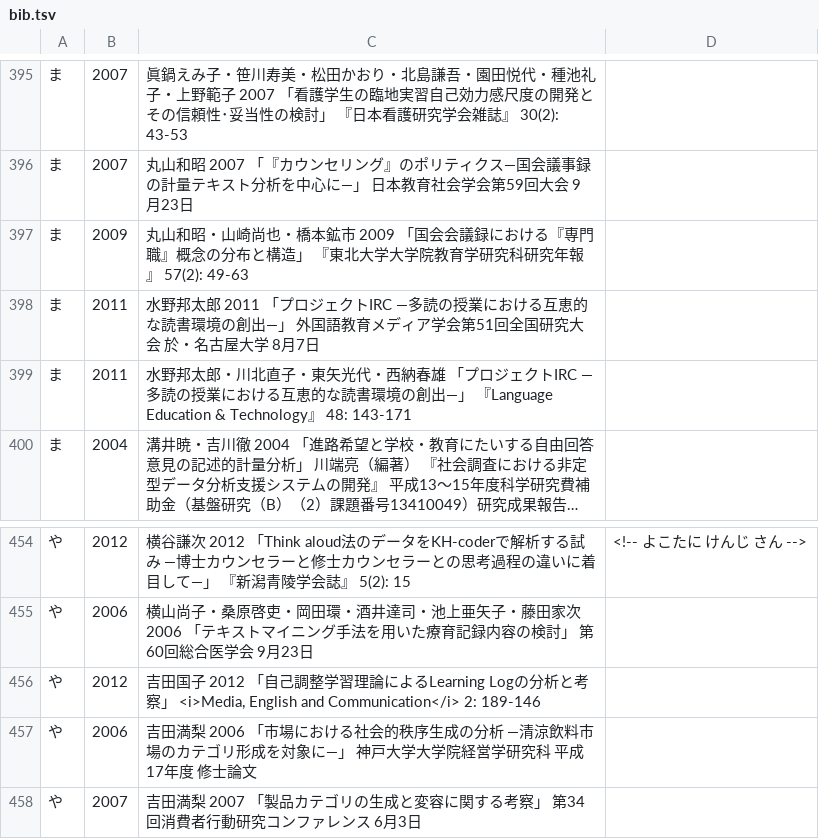
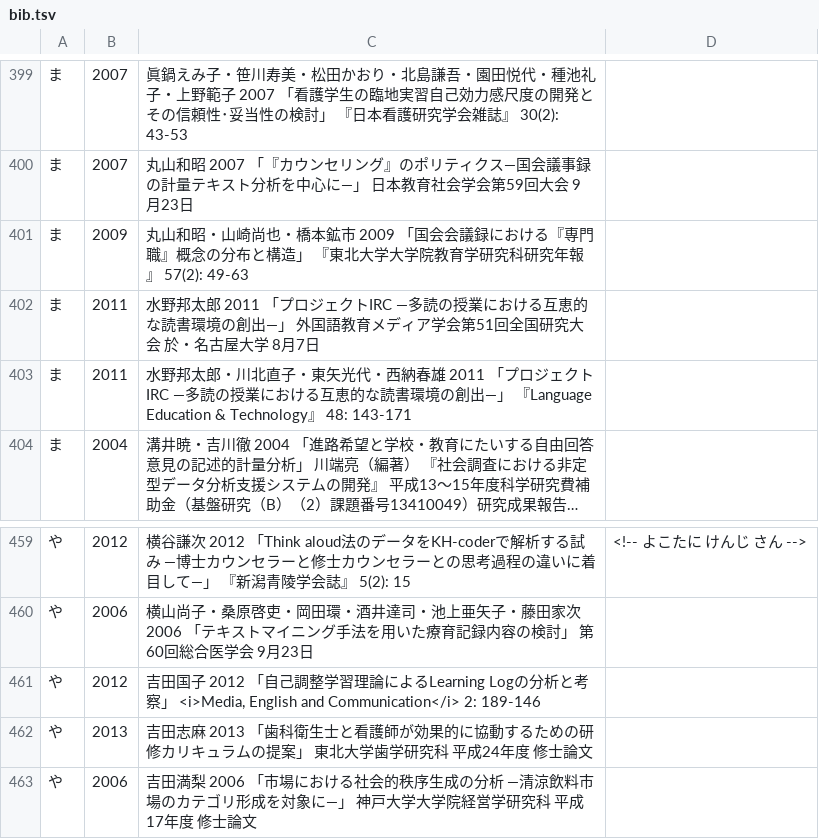
Before and after one commit to ko-ichi-h/khcoder, a TSV file: core/memo/bib.tsv, drawn as a sheet; only a part is shown, gaps mark what is left out; the shorter side is filled out with more unchanged rows; long unchanged cells end in …; addresses are those after the commit; the diff covers the shown part only; the diff names each change by its address in the sheet, - before the commit and + after, or states it on an @@ line.

```diff
--- a/core/memo/bib.tsv
+++ b/core/memo/bib.tsv
-C403: …納春雄 「プロジ…
+C403: …納春雄 2011 「プロジ…
+row 462: や | 2013 | 吉田志麻 2013 「歯科衛生士と看護師が効果的に協動するための研修カリキュラムの提案」 東北大学歯学研究科 平成24年度 修士論文
```
Also changed, not shown: 5 added rows and 2 edited cells elsewhere in this file, 1 other file.
